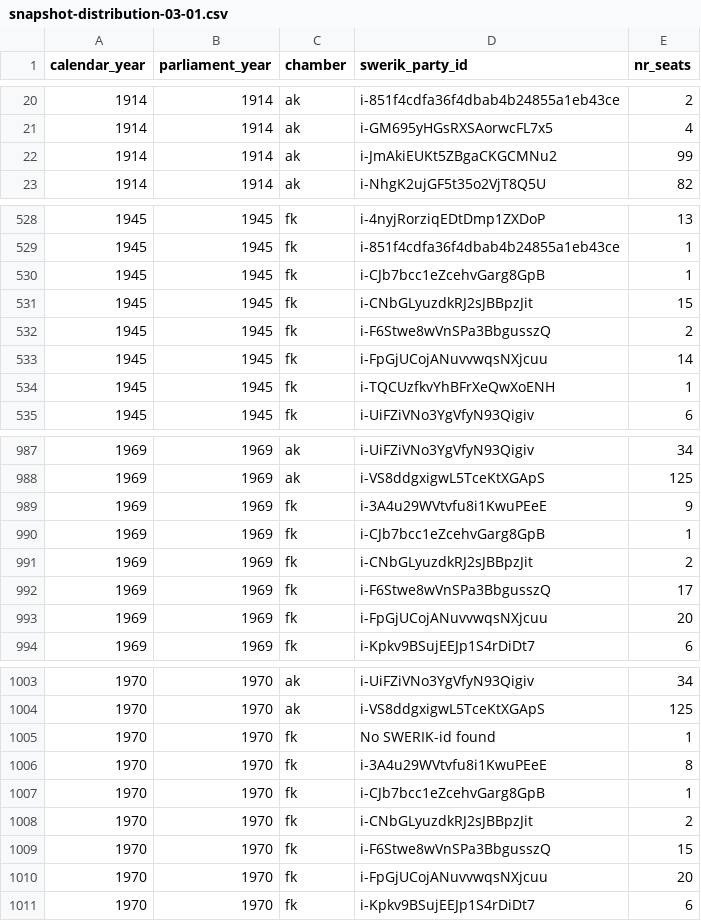
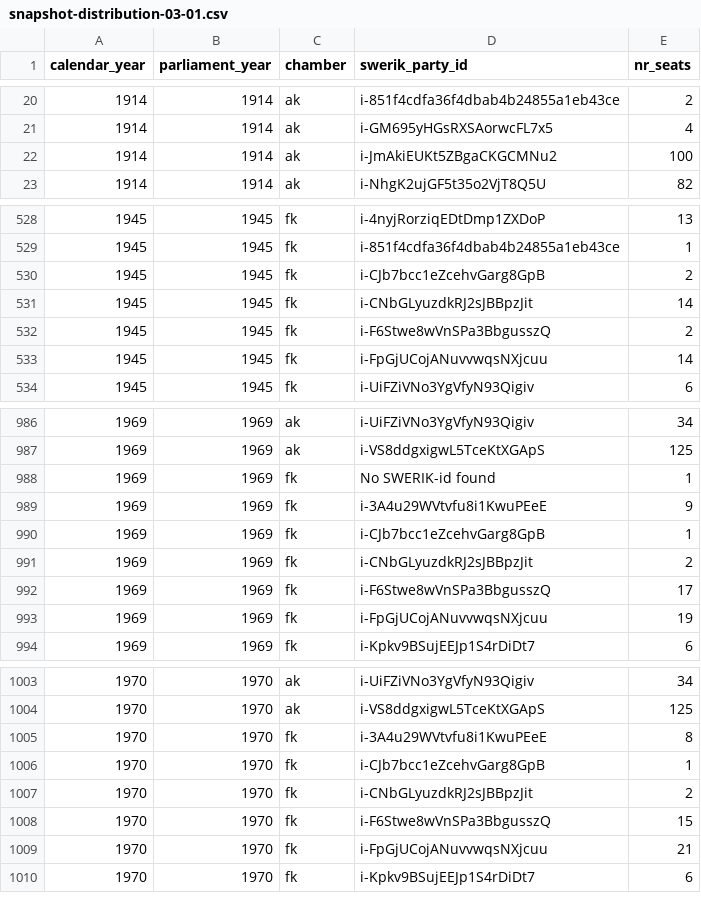
Before and after one commit to swerik-project/riksdagen-persons, a CSV file: quality/estimates/party-distribution/snapshot-distribution-03-01.csv, drawn as a sheet; only a part is shown, gaps mark what is left out; the diff covers the shown part only.

```diff
--- a/quality/estimates/party-distribution/snapshot-distribution-03-01.csv
+++ b/quality/estimates/party-distribution/snapshot-distribution-03-01.csv
@@ -21,3 +21,3 @@ calendar_year,parliament_year,chamber,swerik_party_id,nr_seats
 1914,1914,ak,i-GM695yHGsRXSAorwcFL7x5,4
-1914,1914,ak,i-JmAkiEUKt5ZBgaCKGCMNu2,99
+1914,1914,ak,i-JmAkiEUKt5ZBgaCKGCMNu2,100
 1914,1914,ak,i-NhgK2ujGF5t35o2VjT8Q5U,82
@@ -529,7 +529,6 @@ calendar_year,parliament_year,chamber,swerik_party_id,nr_seats
 1945,1945,fk,i-851f4cdfa36f4dbab4b24855a1eb43ce,1
-1945,1945,fk,i-CJb7bcc1eZcehvGarg8GpB,1
-1945,1945,fk,i-CNbGLyuzdkRJ2sJBBpzJit,15
+1945,1945,fk,i-CJb7bcc1eZcehvGarg8GpB,2
+1945,1945,fk,i-CNbGLyuzdkRJ2sJBBpzJit,14
 1945,1945,fk,i-F6Stwe8wVnSPa3BbgusszQ,2
 1945,1945,fk,i-FpGjUCojANuvvwqsNXjcuu,14
-1945,1945,fk,i-TQCUzfkvYhBFrXeQwXoENH,1
 1945,1945,fk,i-UiFZiVNo3YgVfyN93Qigiv,6
@@ -988,2 +987,3 @@ calendar_year,parliament_year,chamber,swerik_party_id,nr_seats
 1969,1969,ak,i-VS8ddgxigwL5TceKtXGApS,125
+1969,1969,fk,No SWERIK-id found,1
 1969,1969,fk,i-3A4u29WVtvfu8i1KwuPEeE,9
@@ -992,3 +992,3 @@ calendar_year,parliament_year,chamber,swerik_party_id,nr_seats
 1969,1969,fk,i-F6Stwe8wVnSPa3BbgusszQ,17
-1969,1969,fk,i-FpGjUCojANuvvwqsNXjcuu,20
+1969,1969,fk,i-FpGjUCojANuvvwqsNXjcuu,19
 1969,1969,fk,i-Kpkv9BSujEEJp1S4rDiDt7,6
@@ -1004,3 +1004,2 @@ calendar_year,parliament_year,chamber,swerik_party_id,nr_seats
 1970,1970,ak,i-VS8ddgxigwL5TceKtXGApS,125
-1970,1970,fk,No SWERIK-id found,1
 1970,1970,fk,i-3A4u29WVtvfu8i1KwuPEeE,8
@@ -1009,3 +1008,3 @@ calendar_year,parliament_year,chamber,swerik_party_id,nr_seats
 1970,1970,fk,i-F6Stwe8wVnSPa3BbgusszQ,15
-1970,1970,fk,i-FpGjUCojANuvvwqsNXjcuu,20
+1970,1970,fk,i-FpGjUCojANuvvwqsNXjcuu,21
 1970,1970,fk,i-Kpkv9BSujEEJp1S4rDiDt7,6
```
Also changed, not shown: 19 edited cells elsewhere in this file.
